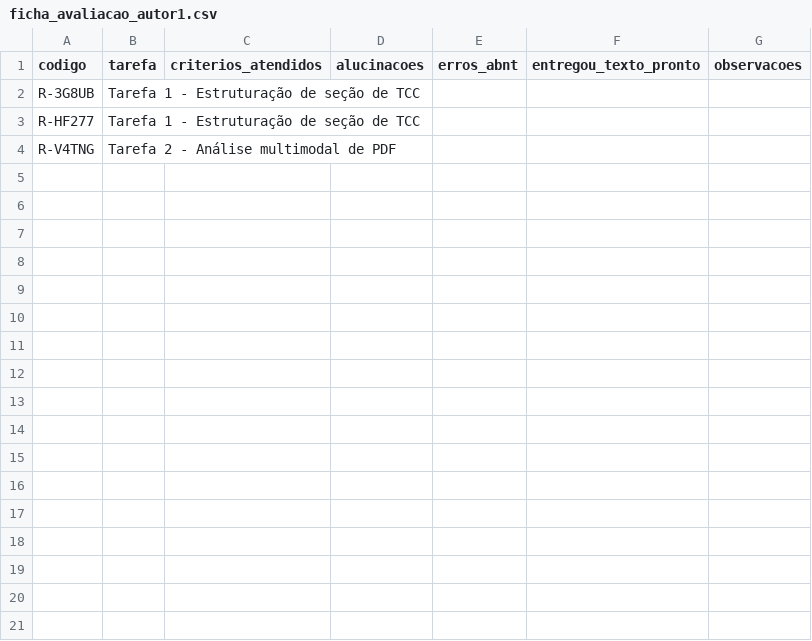
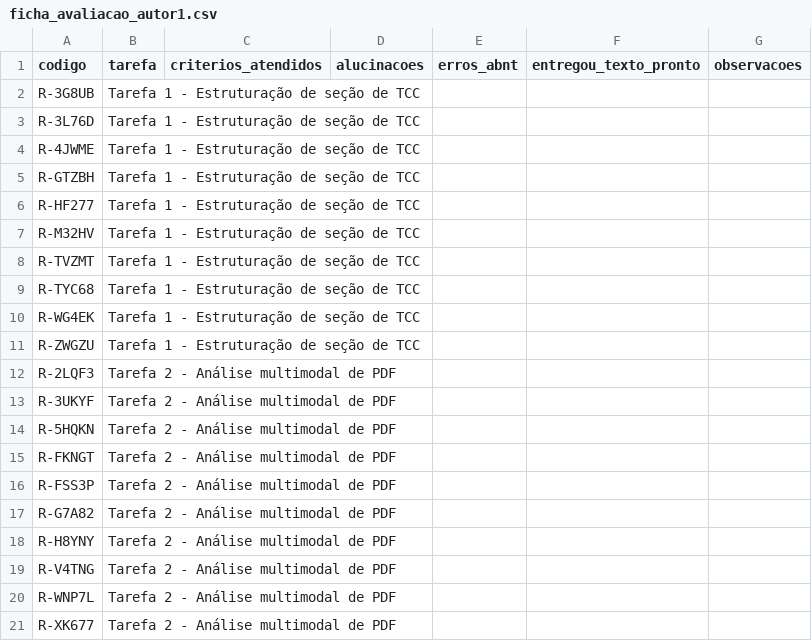
Before and after one commit to MatheusEnoque/chatinho, a CSV file: testes/resultados/2026-11-18_113300/avaliacao_cega/ficha_avaliacao_autor1.csv, drawn as a sheet; only a part is shown; the diff covers the shown part only; the diff names each change by its address in the sheet, - before the commit and + after, or states it on an @@ line.

```diff
--- a/testes/resultados/2026-11-18_113300/avaliacao_cega/ficha_avaliacao_autor1.csv
+++ b/testes/resultados/2026-11-18_113300/avaliacao_cega/ficha_avaliacao_autor1.csv
+row 3: R-3L76D | Tarefa 1 - Estruturação de seção de TCC
+row 4: R-4JWME | Tarefa 1 - Estruturação de seção de TCC
+row 5: R-GTZBH | Tarefa 1 - Estruturação de seção de TCC
+row 7: R-M32HV | Tarefa 1 - Estruturação de seção de TCC
+row 8: R-TVZMT | Tarefa 1 - Estruturação de seção de TCC
+row 9: R-TYC68 | Tarefa 1 - Estruturação de seção de TCC
+row 10: R-WG4EK | Tarefa 1 - Estruturação de seção de TCC
+row 11: R-ZWGZU | Tarefa 1 - Estruturação de seção de TCC
+row 12: R-2LQF3 | Tarefa 2 - Análise multimodal de PDF
+row 13: R-3UKYF | Tarefa 2 - Análise multimodal de PDF
+row 14: R-5HQKN | Tarefa 2 - Análise multimodal de PDF
+row 15: R-FKNGT | Tarefa 2 - Análise multimodal de PDF
+row 16: R-FSS3P | Tarefa 2 - Análise multimodal de PDF
+row 17: R-G7A82 | Tarefa 2 - Análise multimodal de PDF
+row 18: R-H8YNY | Tarefa 2 - Análise multimodal de PDF
+row 20: R-WNP7L | Tarefa 2 - Análise multimodal de PDF
+row 21: R-XK677 | Tarefa 2 - Análise multimodal de PDF
```
Also changed, not shown: 10 added rows elsewhere in this file, testes/resultados/2026-11-18_113300/avaliacao_cega/ficha_avaliacao_autor2.csv, testes/resultados/2026-11-18_113300/com_condicao/chave_codigos.csv, 37 other files.
